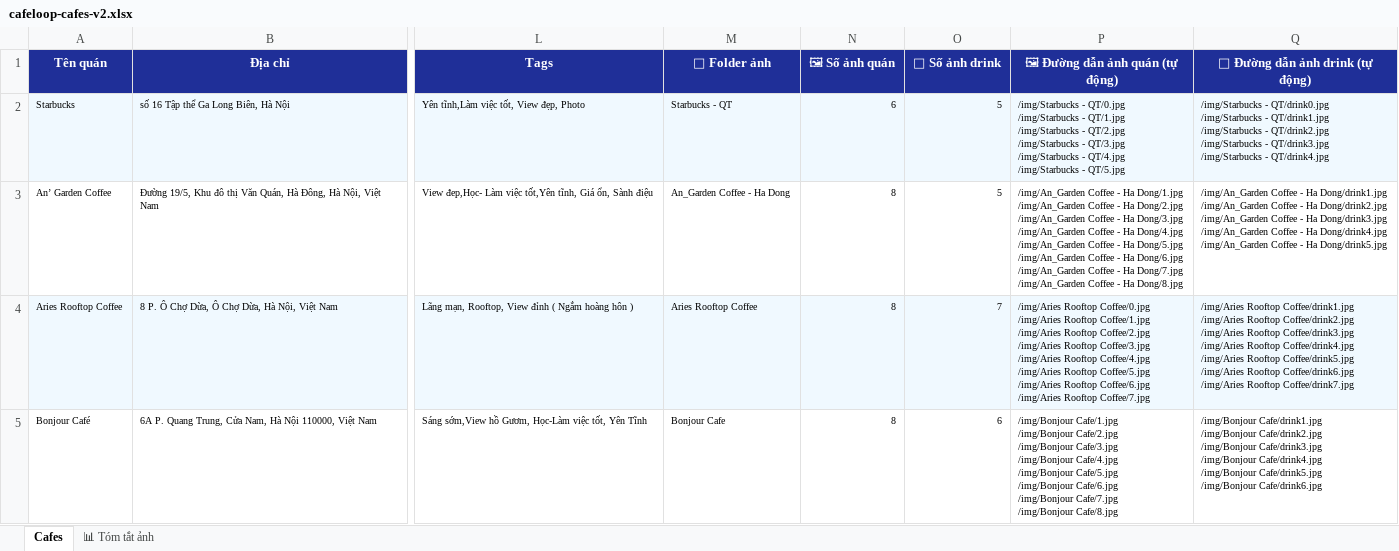
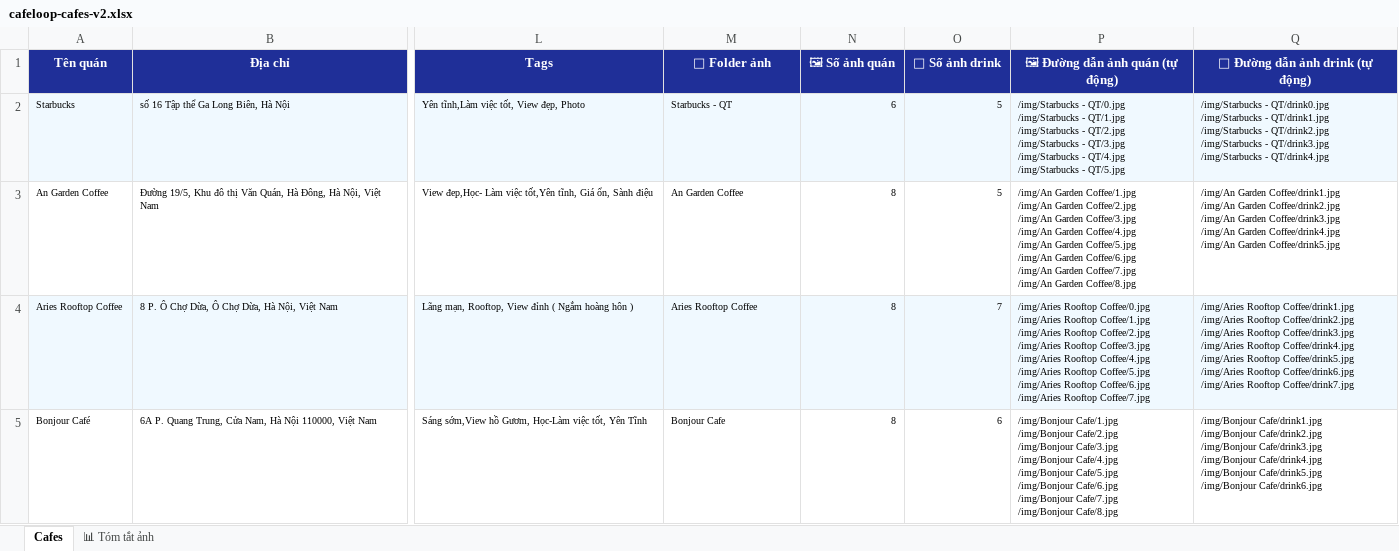
Before and after one commit to lchiep/Cafe_Loop, an Excel workbook: client/public/cafeloop-cafes-v2.xlsx, sheet Cafes, drawn as a sheet; only a part is shown, gaps mark what is left out; values as stored, in another font and other column widths than the file's, no borders; ↵ is a line break in a cell; the diff covers the shown part only; the diff names each change by its address in the sheet, - before the commit and + after, or states it on an @@ line.

```diff
--- a/client/public/cafeloop-cafes-v2.xlsx (sheet Cafes)
+++ b/client/public/cafeloop-cafes-v2.xlsx (sheet Cafes)
-A3 (Tên quán): An’ Garden Coffee
+A3 (Tên quán): An Garden Coffee
-M3 (📁 Folder ảnh): An_Garden Coffee - Ha Dong
+M3 (📁 Folder ảnh): An Garden Coffee
-P3 (🖼 Đường dẫn ảnh quán (tự động)): /img/An_Garden Coffee - Ha Dong/1.jpg ↵ /img/An_Garden Coffee - Ha Dong/2.jpg ↵ /img/An_Garden Coffee - Ha Dong/3.jpg ↵ /img/An_Garden Coffee - Ha Dong/4.jpg ↵ /img/An_Garden Coffee - Ha Dong/5.jpg ↵ /img/An_Garden Coffee - Ha Dong/6.jpg ↵ /img/An_Garden Coffee - Ha Dong/7.jpg ↵ /img/An_Garden Coffee - Ha Dong/8.jpg
+P3 (🖼 Đường dẫn ảnh quán (tự động)): /img/An Garden Coffee/1.jpg ↵ /img/An Garden Coffee/2.jpg ↵ /img/An Garden Coffee/3.jpg ↵ /img/An Garden Coffee/4.jpg ↵ /img/An Garden Coffee/5.jpg ↵ /img/An Garden Coffee/6.jpg ↵ /img/An Garden Coffee/7.jpg ↵ /img/An Garden Coffee/8.jpg
-Q3 (🥤 Đường dẫn ảnh drink (tự động)): /img/An_Garden Coffee - Ha Dong/drink1.jpg ↵ /img/An_Garden Coffee - Ha Dong/drink2.jpg ↵ /img/An_Garden Coffee - Ha Dong/drink3.jpg ↵ /img/An_Garden Coffee - Ha Dong/drink4.jpg ↵ /img/An_Garden Coffee - Ha Dong/drink5.jpg
+Q3 (🥤 Đường dẫn ảnh drink (tự động)): /img/An Garden Coffee/drink1.jpg ↵ /img/An Garden Coffee/drink2.jpg ↵ /img/An Garden Coffee/drink3.jpg ↵ /img/An Garden Coffee/drink4.jpg ↵ /img/An Garden Coffee/drink5.jpg
```
Also changed, not shown: 3 edited cells elsewhere in this sheet, 28 other files.
